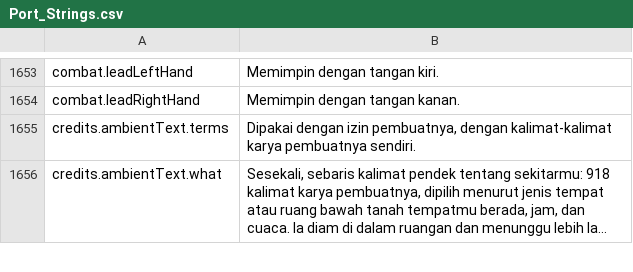
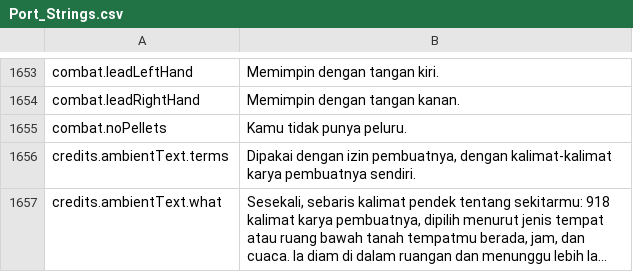
Before and after one commit to Hazerre/daggerfall-js-source, a CSV file: locales/id/Port_Strings.csv, drawn as a sheet; only a part is shown, gaps mark what is left out; long unchanged cells end in …; the diff names each change by its address in the sheet, - before the commit and + after, or states it on an @@ line.

```diff
--- a/locales/id/Port_Strings.csv
+++ b/locales/id/Port_Strings.csv
+row 1655: combat.noPellets | Kamu tidak punya peluru.
```
Also changed, not shown: locales/bg/Port_Strings.csv, locales/cs/Port_Strings.csv, 35 other files.
